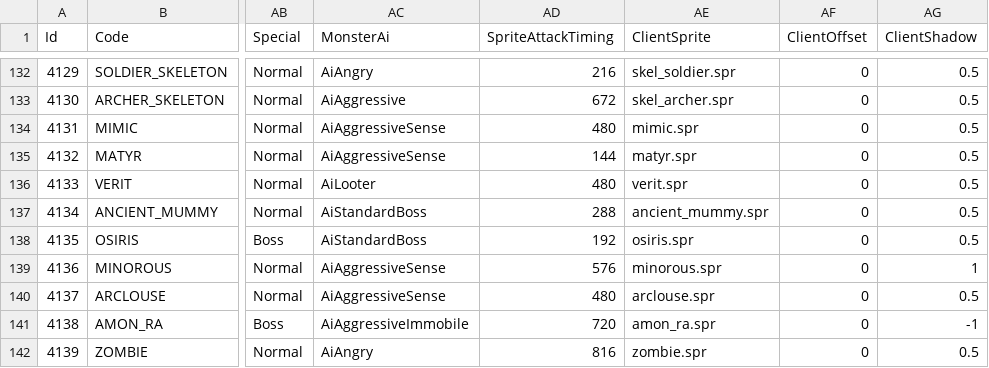
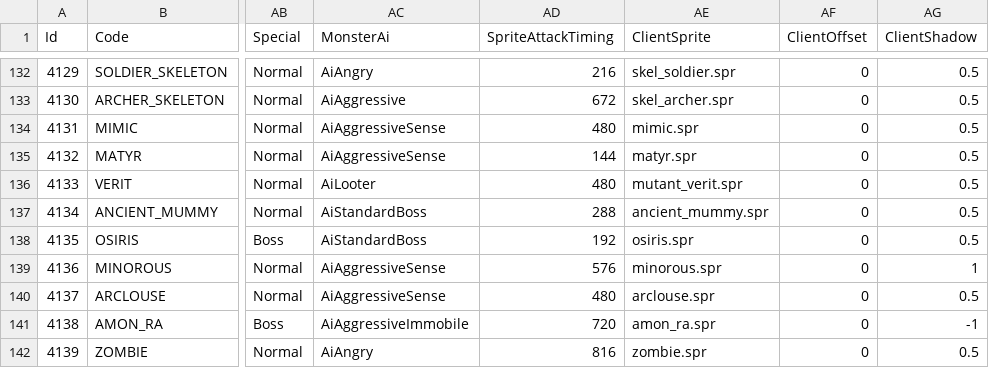
Before and after one commit to suthipongs10-a11y/ragrebuildproject, a CSV file: RoRebuildServer/GameConfig/ServerData/Db/Monsters.csv, drawn as a sheet; only a part is shown, gaps mark what is left out; the diff names each change by its address in the sheet, - before the commit and + after, or states it on an @@ line.

```diff
--- a/RoRebuildServer/GameConfig/ServerData/Db/Monsters.csv
+++ b/RoRebuildServer/GameConfig/ServerData/Db/Monsters.csv
-AE136 (ClientSprite): verit.spr
+AE136 (ClientSprite): mutant_verit.spr
```
